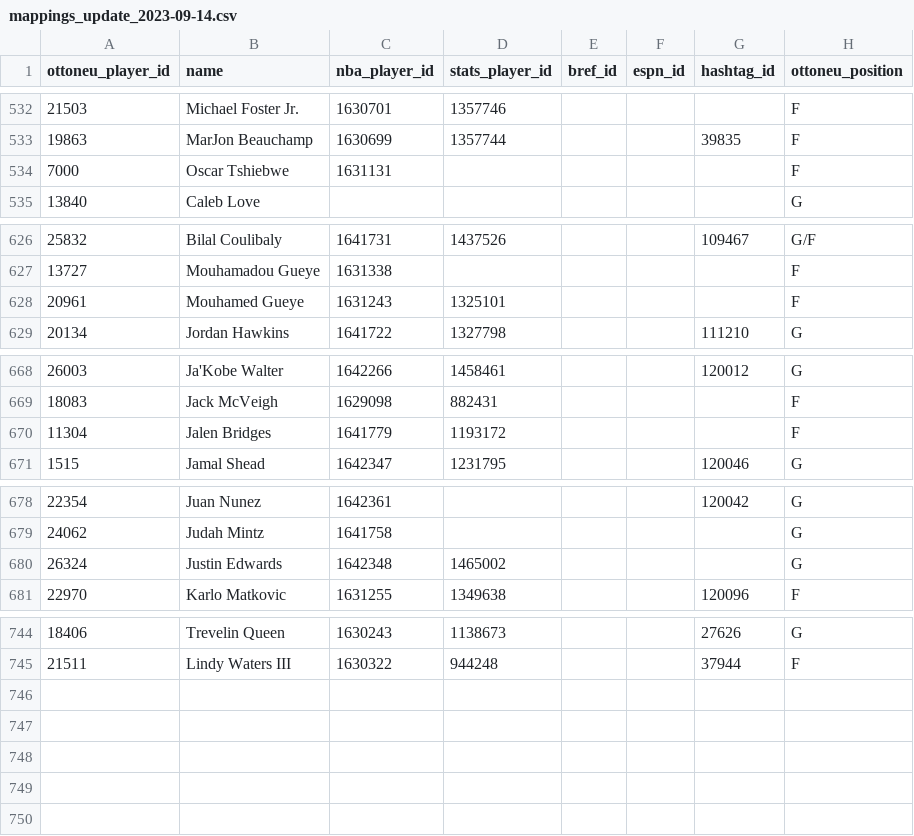
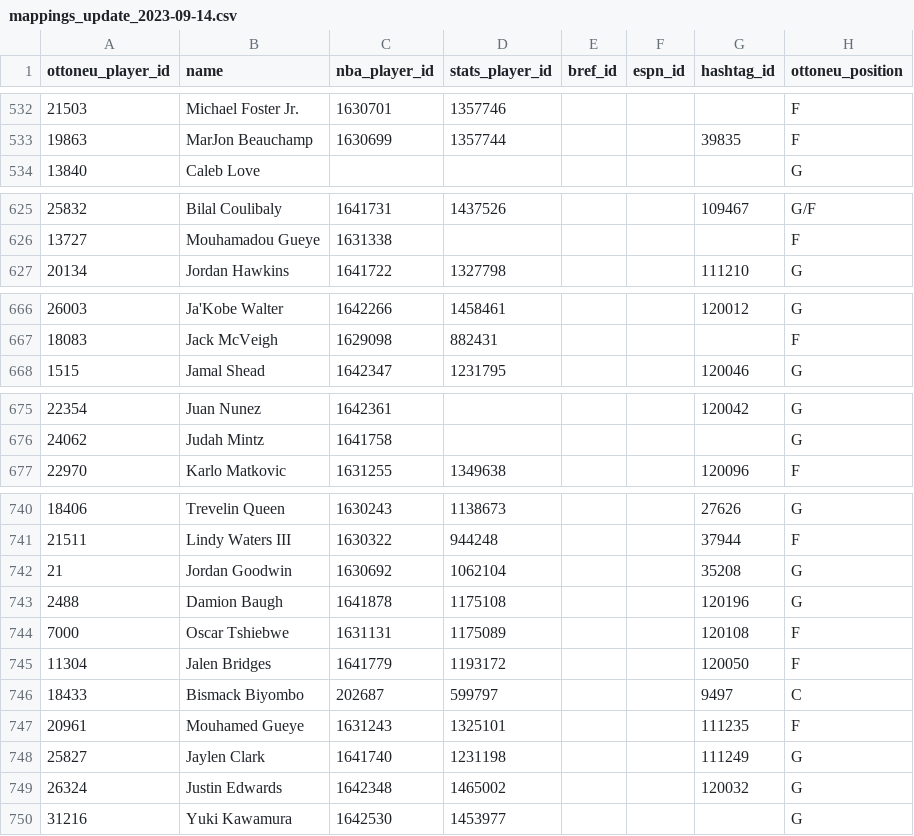
Before and after one commit to wfordh/ottobasket_values, a CSV file: data/mappings_update_2023-09-14.csv, drawn as a sheet; only a part is shown, gaps mark what is left out; removed rows and columns are numbered as before the commit, all else as after; the diff names each change by its address in the sheet, - before the commit and + after, or states it on an @@ line.

Commit message:
add missing players to mapping

```diff
--- a/data/mappings_update_2023-09-14.csv
+++ b/data/mappings_update_2023-09-14.csv
-row 534: 7000 | Oscar Tshiebwe | 1631131 |  |  |  |  | F
-row 628: 20961 | Mouhamed Gueye | 1631243 | 1325101 |  |  |  | F
-row 670: 11304 | Jalen Bridges | 1641779 | 1193172 |  |  |  | F
-row 680: 26324 | Justin Edwards | 1642348 | 1465002 |  |  |  | G
+row 742: 21 | Jordan Goodwin | 1630692 | 1062104 |  |  | 35208 | G
+row 743: 2488 | Damion Baugh | 1641878 | 1175108 |  |  | 120196 | G
+row 744: 7000 | Oscar Tshiebwe | 1631131 | 1175089 |  |  | 120108 | F
+row 745: 11304 | Jalen Bridges | 1641779 | 1193172 |  |  | 120050 | F
+row 746: 18433 | Bismack Biyombo | 202687 | 599797 |  |  | 9497 | C
+row 747: 20961 | Mouhamed Gueye | 1631243 | 1325101 |  |  | 111235 | F
+row 748: 25827 | Jaylen Clark | 1641740 | 1231198 |  |  | 111249 | G
+row 749: 26324 | Justin Edwards | 1642348 | 1465002 |  |  | 120032 | G
+row 750: 31216 | Yuki Kawamura | 1642530 | 1453977 |  |  |  | G
```
